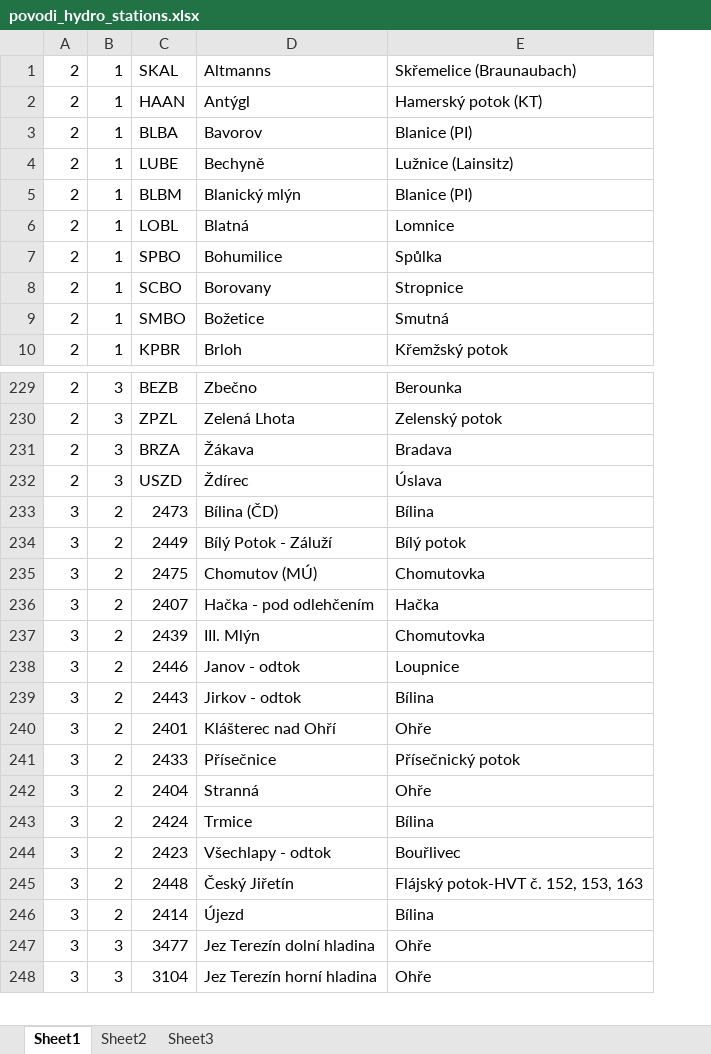
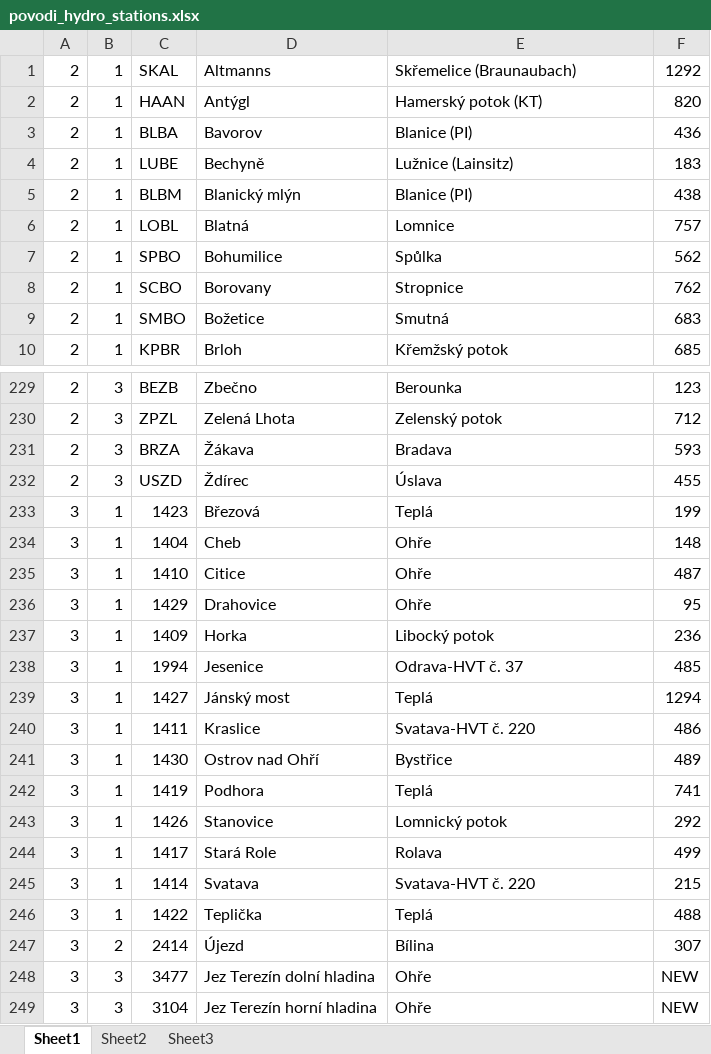
Before and after one commit to jirikadlec2/hydrodata, an Excel workbook: hydrodatainfo/metadata/povodi_hydro_stations.xlsx, sheet Sheet1, drawn as a sheet; only a part is shown, gaps mark what is left out; values as stored, in another font and other column widths than the file's, no borders; removed rows and columns are numbered as before the commit, all else as after; the diff covers the shown part only; the diff names each change by its address in the sheet, - before the commit and + after, or states it on an @@ line.

Commit message:
metadata for hydro stations from povodi (pvl, poh)

```diff
--- a/hydrodatainfo/metadata/povodi_hydro_stations.xlsx (sheet Sheet1)
+++ b/hydrodatainfo/metadata/povodi_hydro_stations.xlsx (sheet Sheet1)
+column F, rows 1-10: 1292 | 820 | 436 | 183 | 438 | 757 | 562 | 762 | 683 | 685; rows 229-232: 123 | 712 | 593 | 455; rows 247-249: 307 | NEW | NEW
-row 233: 3 | 2 | 2473 | Bílina (ČD) | Bílina
-row 234: 3 | 2 | 2449 | Bílý Potok - Záluží | Bílý potok
-row 235: 3 | 2 | 2475 | Chomutov (MÚ) | Chomutovka
-row 236: 3 | 2 | 2407 | Hačka - pod odlehčením | Hačka
-row 237: 3 | 2 | 2439 | III. Mlýn | Chomutovka
-row 238: 3 | 2 | 2446 | Janov - odtok | Loupnice
-row 239: 3 | 2 | 2443 | Jirkov - odtok | Bílina
-row 240: 3 | 2 | 2401 | Klášterec nad Ohří | Ohře
-row 241: 3 | 2 | 2433 | Přísečnice | Přísečnický potok
-row 242: 3 | 2 | 2404 | Stranná | Ohře
-row 243: 3 | 2 | 2424 | Trmice | Bílina
-row 244: 3 | 2 | 2423 | Všechlapy - odtok | Bouřlivec
-row 245: 3 | 2 | 2448 | Český Jiřetín | Flájský potok-HVT č. 152, 153, 163
+row 233: 3 | 1 | 1423 | Březová | Teplá | 199
+row 234: 3 | 1 | 1404 | Cheb | Ohře | 148
+row 235: 3 | 1 | 1410 | Citice | Ohře | 487
+row 236: 3 | 1 | 1429 | Drahovice | Ohře | 95
+row 237: 3 | 1 | 1409 | Horka | Libocký potok | 236
+row 238: 3 | 1 | 1994 | Jesenice | Odrava-HVT č. 37 | 485
+row 239: 3 | 1 | 1427 | Jánský most | Teplá | 1294
+row 240: 3 | 1 | 1411 | Kraslice | Svatava-HVT č. 220 | 486
+row 241: 3 | 1 | 1430 | Ostrov nad Ohří | Bystřice | 489
+row 242: 3 | 1 | 1419 | Podhora | Teplá | 741
+row 243: 3 | 1 | 1426 | Stanovice | Lomnický potok | 292
+row 244: 3 | 1 | 1417 | Stará Role | Rolava | 499
+row 245: 3 | 1 | 1414 | Svatava | Svatava-HVT č. 220 | 215
+row 246: 3 | 1 | 1422 | Teplička | Teplá | 488
```
Also changed, not shown: 68 edited cells elsewhere in this sheet, 1 other file.
